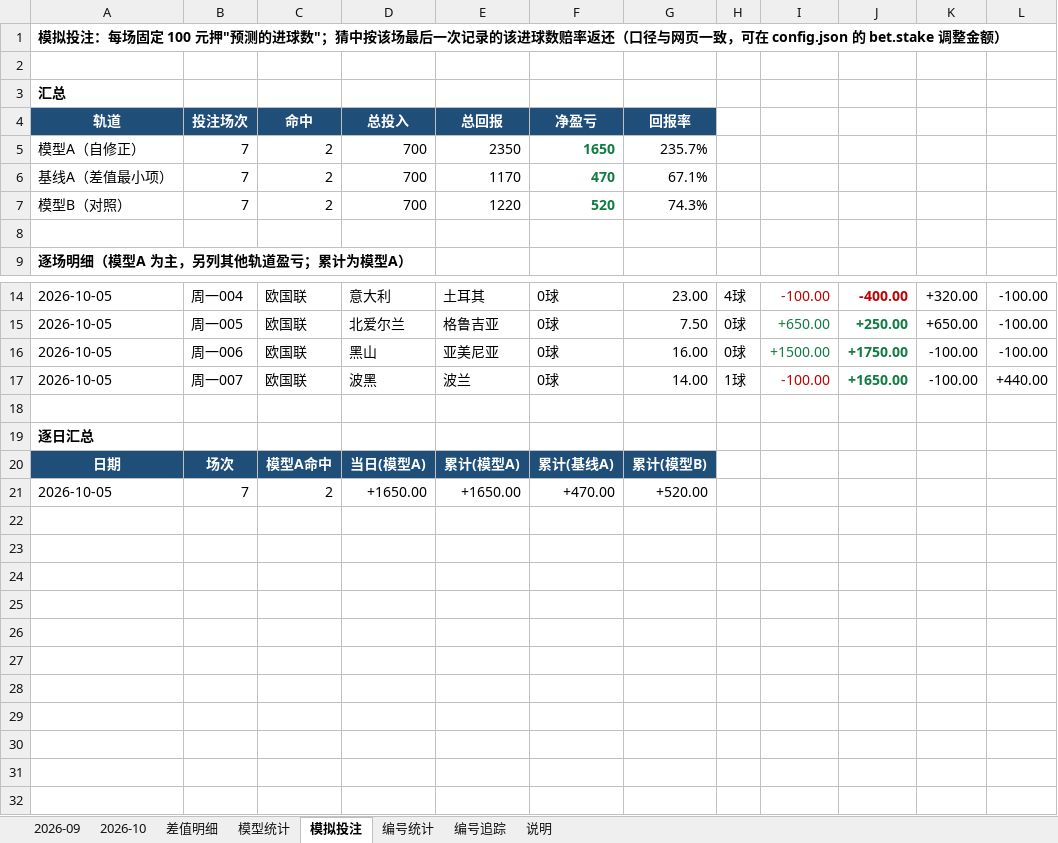
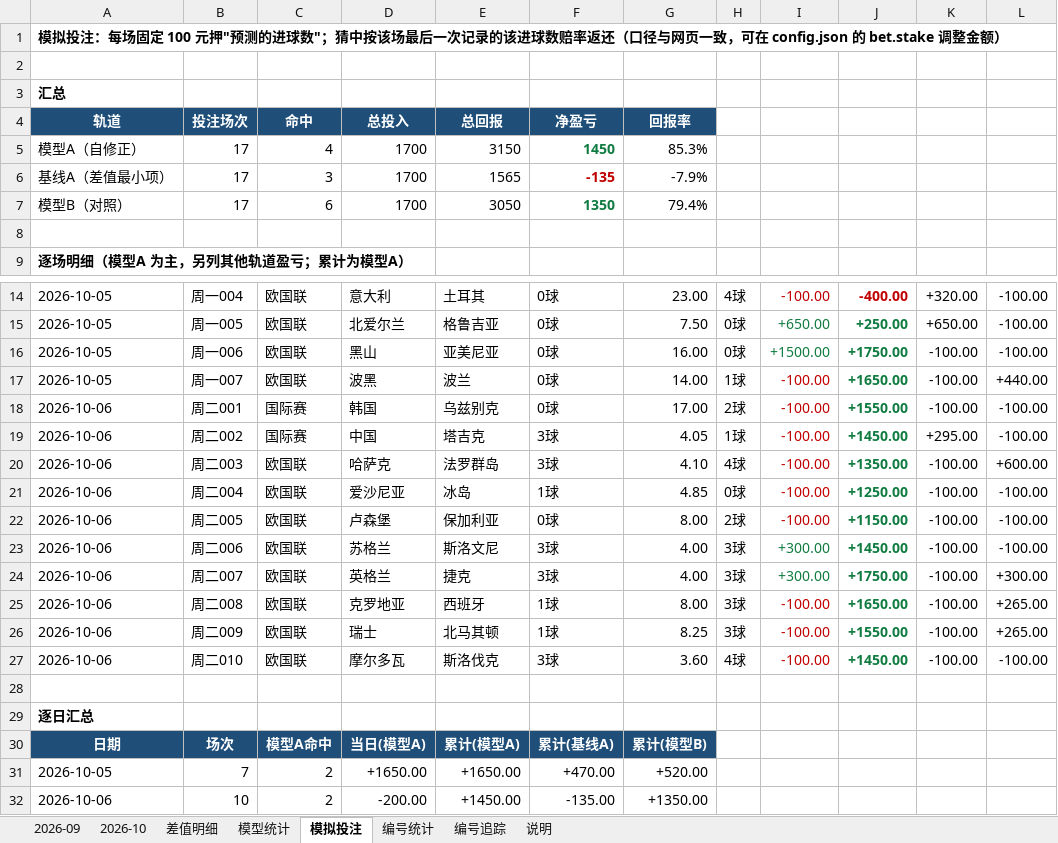
Before and after one commit to chuangyuyu/jingcai, an Excel workbook: docs/excel/竞彩进球数预测.xlsx, sheet 模拟投注, drawn as a sheet; only a part is shown, gaps mark what is left out; values as stored, in another font and other column widths than the file's, no borders; removed rows and columns are numbered as before the commit, all else as after; the diff names each change by its address in the sheet, - before the commit and + after, or states it on an @@ line.

```diff
--- a/docs/excel/竞彩进球数预测.xlsx (sheet 模拟投注)
+++ b/docs/excel/竞彩进球数预测.xlsx (sheet 模拟投注)
-row 5: 模型A（自修正） | 7 | 2 | 700 | 2350 | 1650 | 235.7%
-row 6: 基线A（差值最小项） | 7 | 2 | 700 | 1170 | 470 | 67.1%
-row 7: 模型B（对照） | 7 | 2 | 700 | 1220 | 520 | 74.3%
+row 5: 模型A（自修正） | 17 | 4 | 1700 | 3150 | 1450 | 85.3%
+row 6: 基线A（差值最小项） | 17 | 3 | 1700 | 1565 | -135 | -7.9%
+row 7: 模型B（对照） | 17 | 6 | 1700 | 3050 | 1350 | 79.4%
+row 18: 2026-10-06 | 周二001 | 国际赛 | 韩国 | 乌兹别克 | 0球 | 17.00 | 2球 | -100.00 | +1550.00 | -100.00 | -100.00
+row 19: 2026-10-06 | 周二002 | 国际赛 | 中国 | 塔吉克 | 3球 | 4.05 | 1球 | -100.00 | +1450.00 | +295.00 | -100.00
+row 20: 2026-10-06 | 周二003 | 欧国联 | 哈萨克 | 法罗群岛 | 3球 | 4.10 | 4球 | -100.00 | +1350.00 | -100.00 | +600.00
+row 21: 2026-10-06 | 周二004 | 欧国联 | 爱沙尼亚 | 冰岛 | 1球 | 4.85 | 0球 | -100.00 | +1250.00 | -100.00 | -100.00
+row 22: 2026-10-06 | 周二005 | 欧国联 | 卢森堡 | 保加利亚 | 0球 | 8.00 | 2球 | -100.00 | +1150.00 | -100.00 | -100.00
+row 23: 2026-10-06 | 周二006 | 欧国联 | 苏格兰 | 斯洛文尼 | 3球 | 4.00 | 3球 | +300.00 | +1450.00 | -100.00 | -100.00
+row 24: 2026-10-06 | 周二007 | 欧国联 | 英格兰 | 捷克 | 3球 | 4.00 | 3球 | +300.00 | +1750.00 | -100.00 | +300.00
+row 25: 2026-10-06 | 周二008 | 欧国联 | 克罗地亚 | 西班牙 | 1球 | 8.00 | 3球 | -100.00 | +1650.00 | -100.00 | +265.00
+row 26: 2026-10-06 | 周二009 | 欧国联 | 瑞士 | 北马其顿 | 1球 | 8.25 | 3球 | -100.00 | +1550.00 | -100.00 | +265.00
+row 27: 2026-10-06 | 周二010 | 欧国联 | 摩尔多瓦 | 斯洛伐克 | 3球 | 3.60 | 4球 | -100.00 | +1450.00 | -100.00 | -100.00
+row 32: 2026-10-06 | 10 | 2 | -200.00 | +1450.00 | -135.00 | +1350.00
```
Also changed, not shown: sheet 编号追踪, sheet 2026-10, sheet 模型统计, sheet 编号统计, 4 other files.
